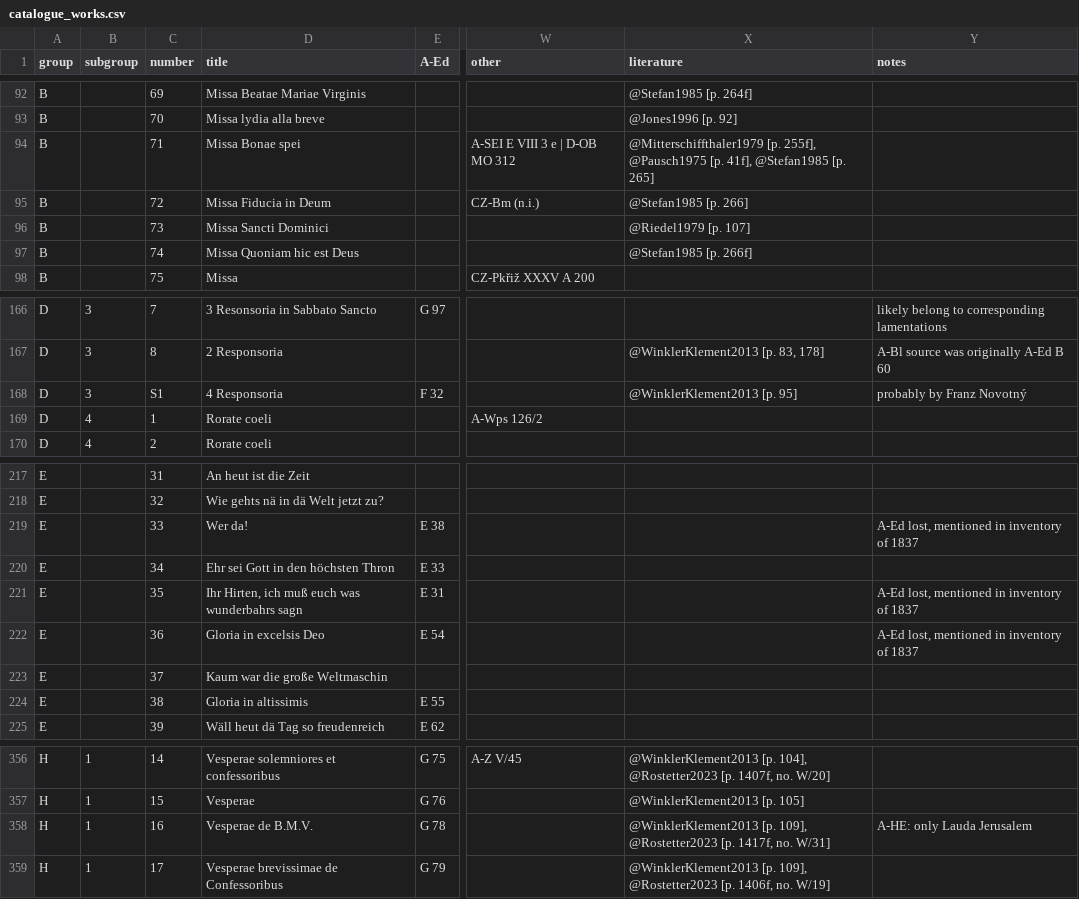
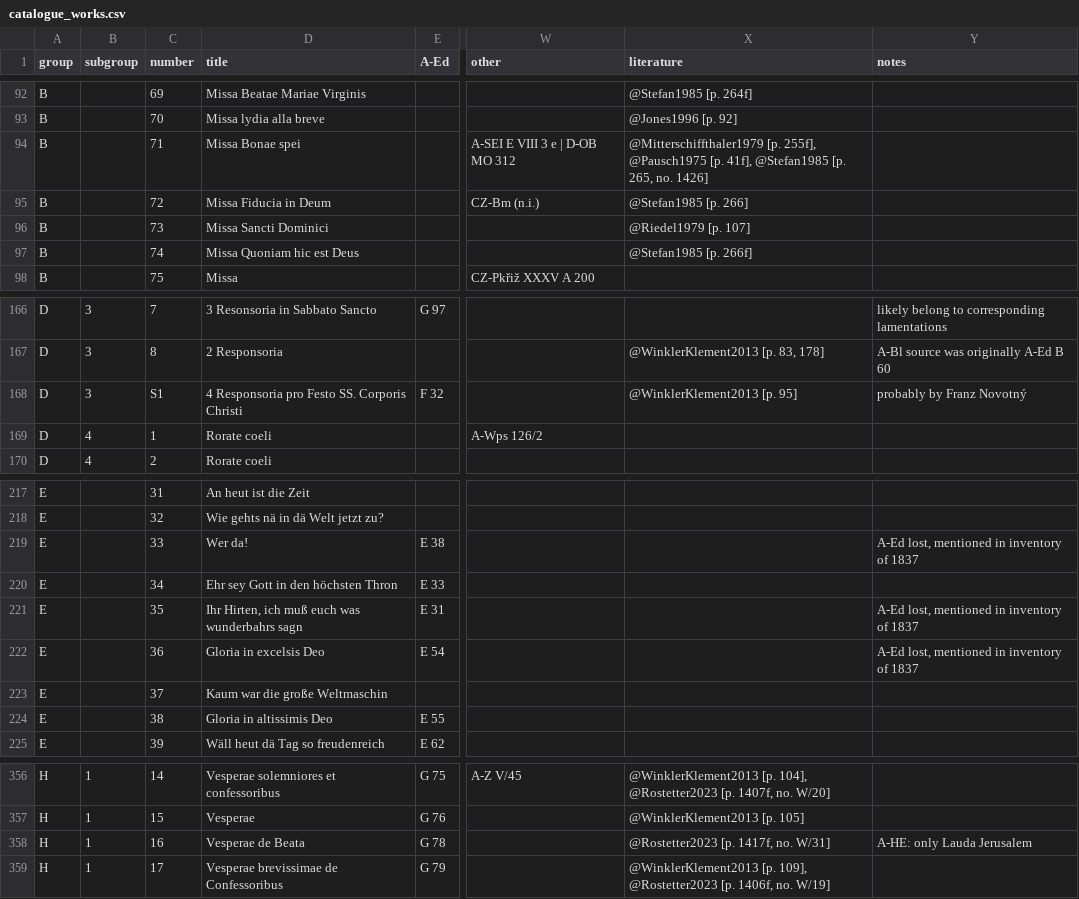
Before and after one commit to edition-esser-skala/werner-catalogue-of-works, a CSV file: data/catalogue_works.csv, drawn as a sheet; only a part is shown, gaps mark what is left out; the diff names each change by its address in the sheet, - before the commit and + after, or states it on an @@ line.

```diff
--- a/data/catalogue_works.csv
+++ b/data/catalogue_works.csv
-X94 (literature): …@Stefan1985 [p. 265]
+X94 (literature): …@Stefan1985 [p. 265, no. 1426]
-D168 (title): 4 Responsoria
+D168 (title): 4 Responsoria pro Festo SS. Corporis Christi
-D220 (title): Ehr sei Gott in den höchsten Thron
+D220 (title): Ehr sey Gott in den höchsten Thron
-D224 (title): Gloria in altissimis
+D224 (title): Gloria in altissimis Deo
-D358 (title): Vesperae de B.M.V.
+D358 (title): Vesperae de Beata
-X358 (literature): @WinklerKlement2013 [p. 109], @Rostetter2023 [p.…
+X358 (literature): @Rostetter2023 [p.…
```
Also changed, not shown: 13 other files.
